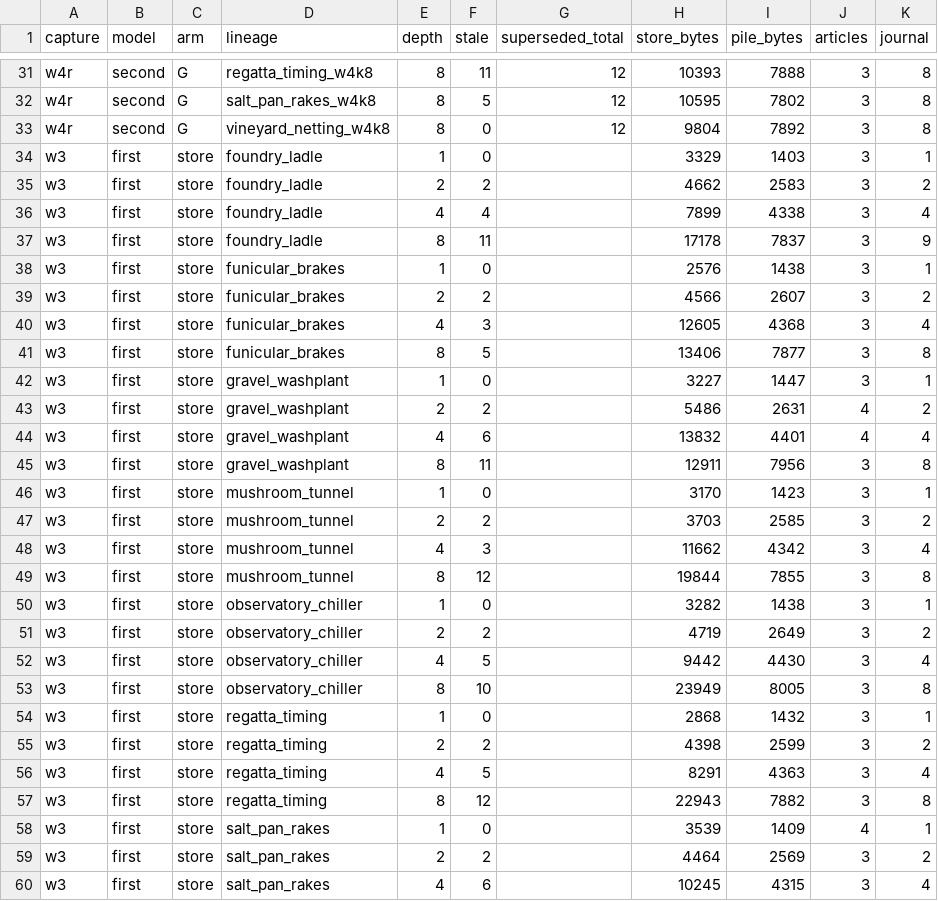
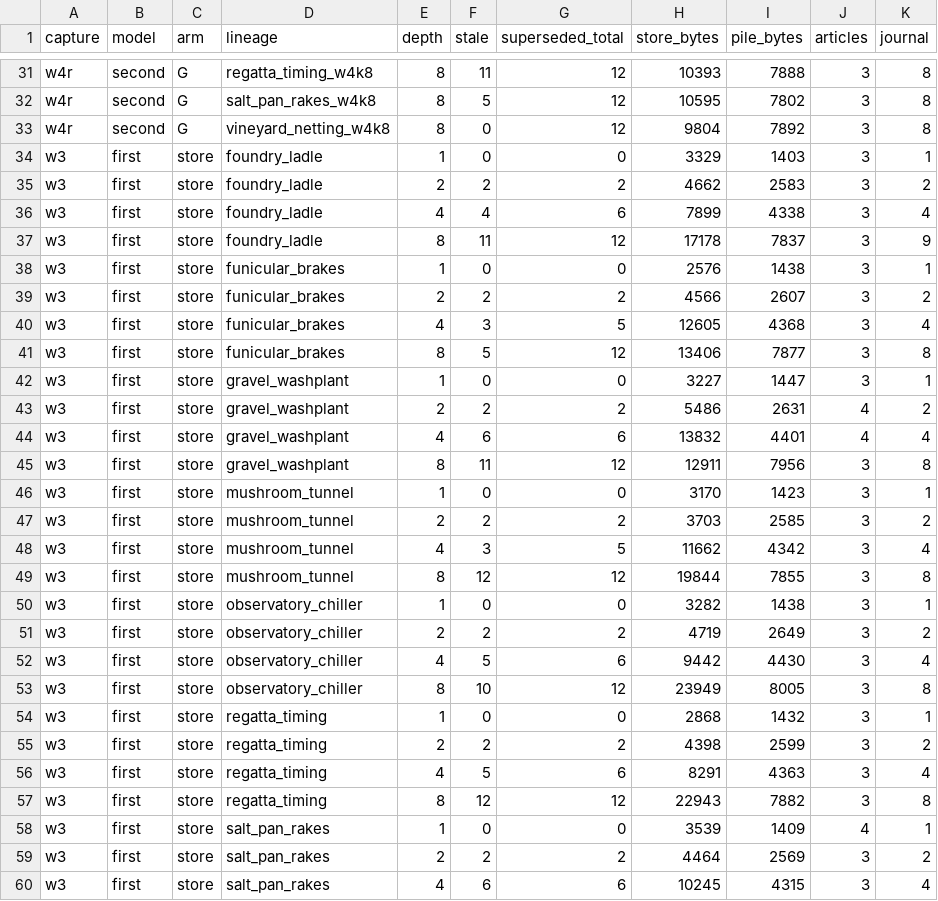
Before and after one commit to shaneconner/canon-bench, a CSV file: write-desk/data/per-lineage-endpoints.csv, drawn as a sheet; only a part is shown, gaps mark what is left out; the diff covers the shown part only.

Commit message:
Fill the accumulation study's availability denominators in the CSV
The superseded_total column was blank for all 32 accumulation rows, so the
paper's 16 of 16, 37 of 45, and 82 of 95 could not be checked against the
file that is supposed to carry them. The values come from state_at() in the
fixture generator and are a property of the histories, not of any run.

```diff
--- a/write-desk/data/per-lineage-endpoints.csv
+++ b/write-desk/data/per-lineage-endpoints.csv
@@ -33,28 +33,28 @@ w4r,second,G,salt_pan_rakes_w4k8,8,5,12,10595,7802,3,8
 w4r,second,G,vineyard_netting_w4k8,8,0,12,9804,7892,3,8
-w3,first,store,foundry_ladle,1,0,,3329,1403,3,1
-w3,first,store,foundry_ladle,2,2,,4662,2583,3,2
-w3,first,store,foundry_ladle,4,4,,7899,4338,3,4
-w3,first,store,foundry_ladle,8,11,,17178,7837,3,9
-w3,first,store,funicular_brakes,1,0,,2576,1438,3,1
-w3,first,store,funicular_brakes,2,2,,4566,2607,3,2
-w3,first,store,funicular_brakes,4,3,,12605,4368,3,4
-w3,first,store,funicular_brakes,8,5,,13406,7877,3,8
-w3,first,store,gravel_washplant,1,0,,3227,1447,3,1
-w3,first,store,gravel_washplant,2,2,,5486,2631,4,2
-w3,first,store,gravel_washplant,4,6,,13832,4401,4,4
-w3,first,store,gravel_washplant,8,11,,12911,7956,3,8
-w3,first,store,mushroom_tunnel,1,0,,3170,1423,3,1
-w3,first,store,mushroom_tunnel,2,2,,3703,2585,3,2
-w3,first,store,mushroom_tunnel,4,3,,11662,4342,3,4
-w3,first,store,mushroom_tunnel,8,12,,19844,7855,3,8
-w3,first,store,observatory_chiller,1,0,,3282,1438,3,1
-w3,first,store,observatory_chiller,2,2,,4719,2649,3,2
-w3,first,store,observatory_chiller,4,5,,9442,4430,3,4
-w3,first,store,observatory_chiller,8,10,,23949,8005,3,8
-w3,first,store,regatta_timing,1,0,,2868,1432,3,1
-w3,first,store,regatta_timing,2,2,,4398,2599,3,2
-w3,first,store,regatta_timing,4,5,,8291,4363,3,4
-w3,first,store,regatta_timing,8,12,,22943,7882,3,8
-w3,first,store,salt_pan_rakes,1,0,,3539,1409,4,1
-w3,first,store,salt_pan_rakes,2,2,,4464,2569,3,2
-w3,first,store,salt_pan_rakes,4,6,,10245,4315,3,4
+w3,first,store,foundry_ladle,1,0,0,3329,1403,3,1
+w3,first,store,foundry_ladle,2,2,2,4662,2583,3,2
+w3,first,store,foundry_ladle,4,4,6,7899,4338,3,4
+w3,first,store,foundry_ladle,8,11,12,17178,7837,3,9
+w3,first,store,funicular_brakes,1,0,0,2576,1438,3,1
+w3,first,store,funicular_brakes,2,2,2,4566,2607,3,2
+w3,first,store,funicular_brakes,4,3,5,12605,4368,3,4
+w3,first,store,funicular_brakes,8,5,12,13406,7877,3,8
+w3,first,store,gravel_washplant,1,0,0,3227,1447,3,1
+w3,first,store,gravel_washplant,2,2,2,5486,2631,4,2
+w3,first,store,gravel_washplant,4,6,6,13832,4401,4,4
+w3,first,store,gravel_washplant,8,11,12,12911,7956,3,8
+w3,first,store,mushroom_tunnel,1,0,0,3170,1423,3,1
+w3,first,store,mushroom_tunnel,2,2,2,3703,2585,3,2
+w3,first,store,mushroom_tunnel,4,3,5,11662,4342,3,4
+w3,first,store,mushroom_tunnel,8,12,12,19844,7855,3,8
+w3,first,store,observatory_chiller,1,0,0,3282,1438,3,1
+w3,first,store,observatory_chiller,2,2,2,4719,2649,3,2
+w3,first,store,observatory_chiller,4,5,6,9442,4430,3,4
+w3,first,store,observatory_chiller,8,10,12,23949,8005,3,8
+w3,first,store,regatta_timing,1,0,0,2868,1432,3,1
+w3,first,store,regatta_timing,2,2,2,4398,2599,3,2
+w3,first,store,regatta_timing,4,5,6,8291,4363,3,4
+w3,first,store,regatta_timing,8,12,12,22943,7882,3,8
+w3,first,store,salt_pan_rakes,1,0,0,3539,1409,4,1
+w3,first,store,salt_pan_rakes,2,2,2,4464,2569,3,2
+w3,first,store,salt_pan_rakes,4,6,6,10245,4315,3,4
```
Also changed, not shown: 5 edited cells elsewhere in this file.
